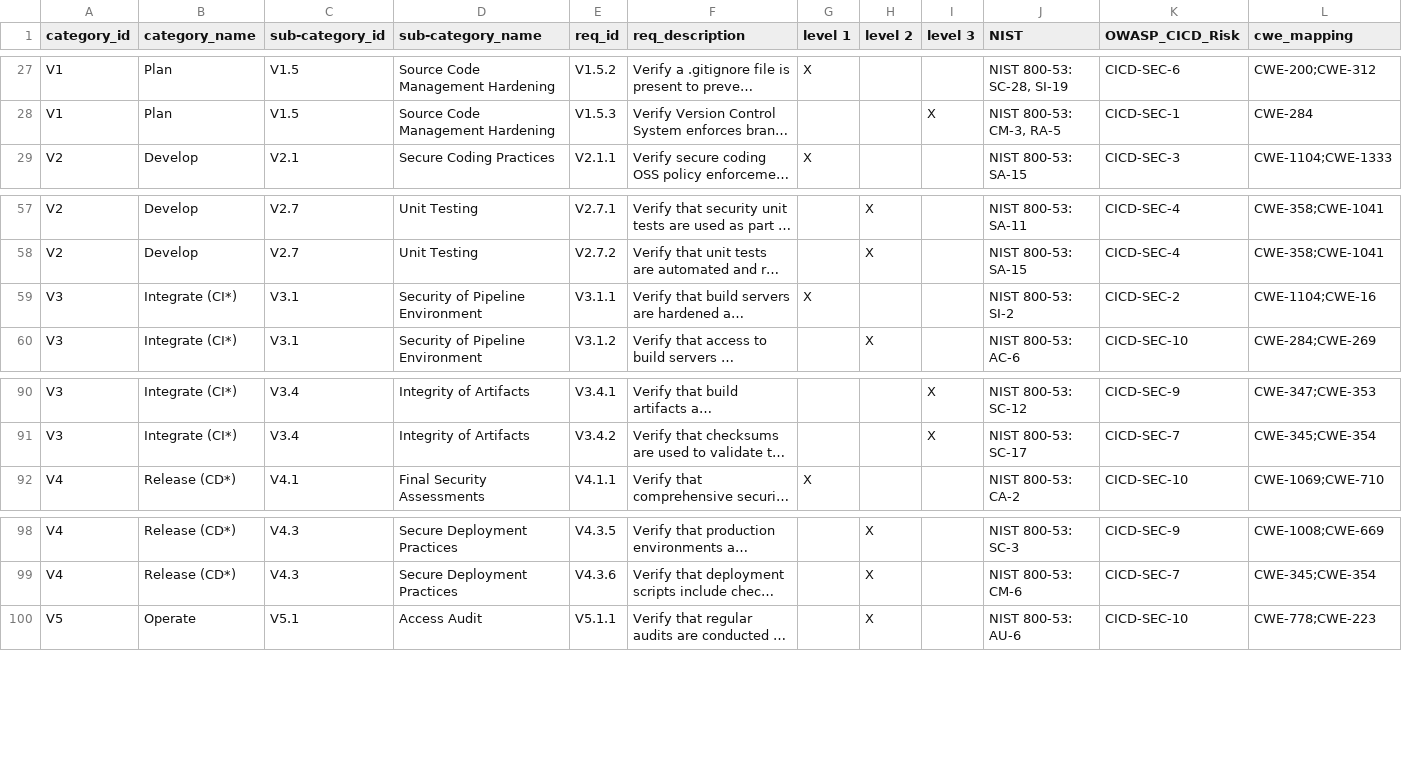
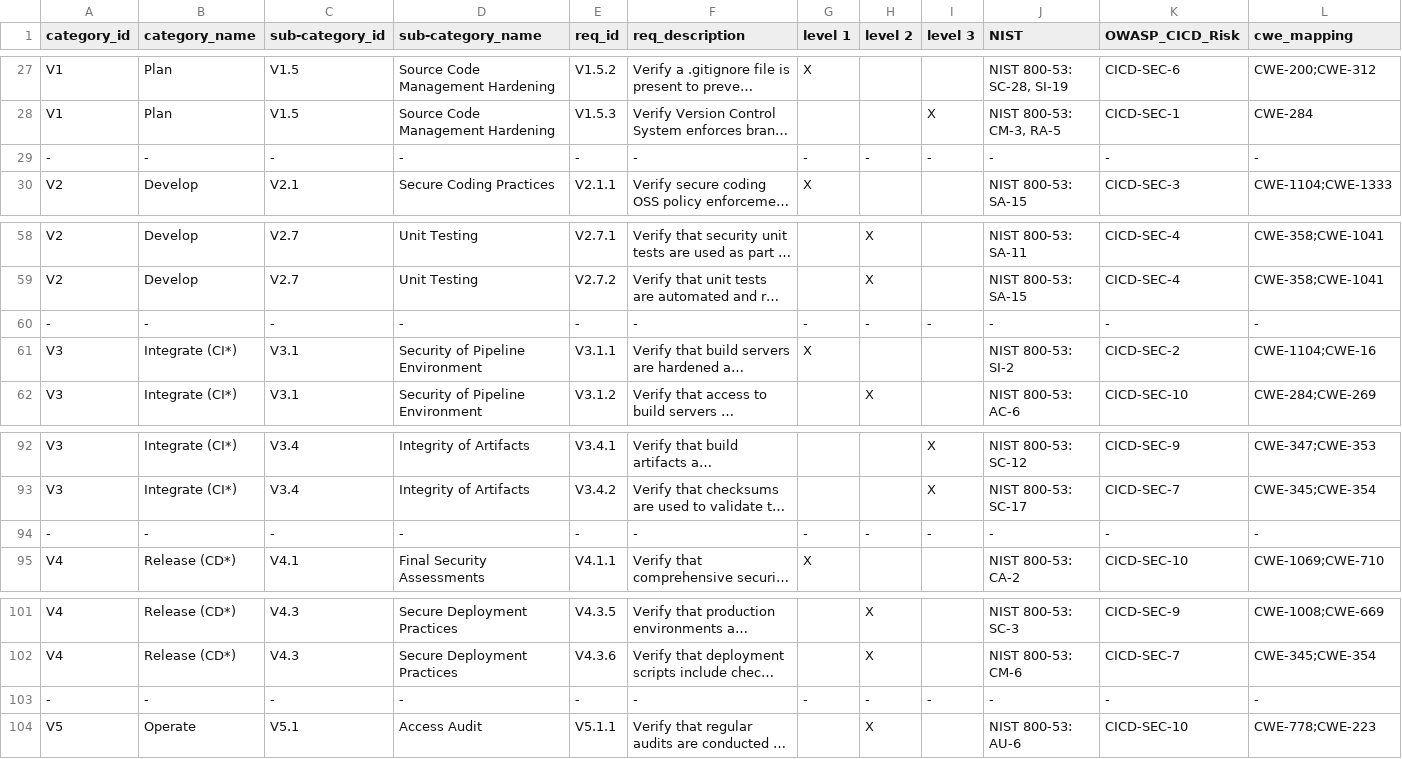
Before and after one commit to eborysko/www-project-spvs, a CSV file: 1.5/OWASP_SPVS_1.0_-en_Requirements.csv, drawn as a sheet; only a part is shown, gaps mark what is left out; long unchanged cells end in …; rows hold the shown columns only; the diff names each change by its address in the sheet, - before the commit and + after, or states it on an @@ line.

```diff
--- a/1.5/OWASP_SPVS_1.0_-en_Requirements.csv
+++ b/1.5/OWASP_SPVS_1.0_-en_Requirements.csv
+row 29: - | - | - | - | - | - | - | - | - | - | - | -
+row 60: - | - | - | - | - | - | - | - | - | - | - | -
+row 94: - | - | - | - | - | - | - | - | - | - | - | -
+row 103: - | - | - | - | - | - | - | - | - | - | - | -
```
Also changed, not shown: 4 other files.
